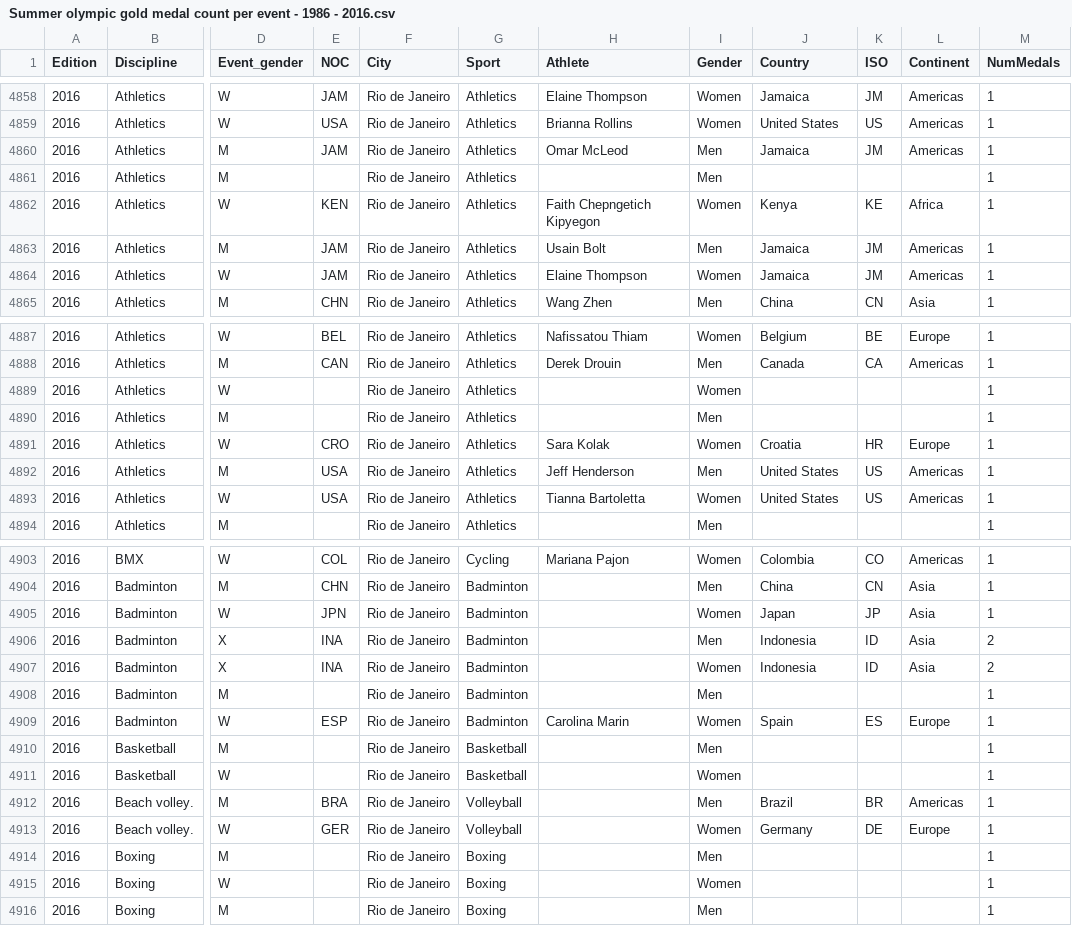
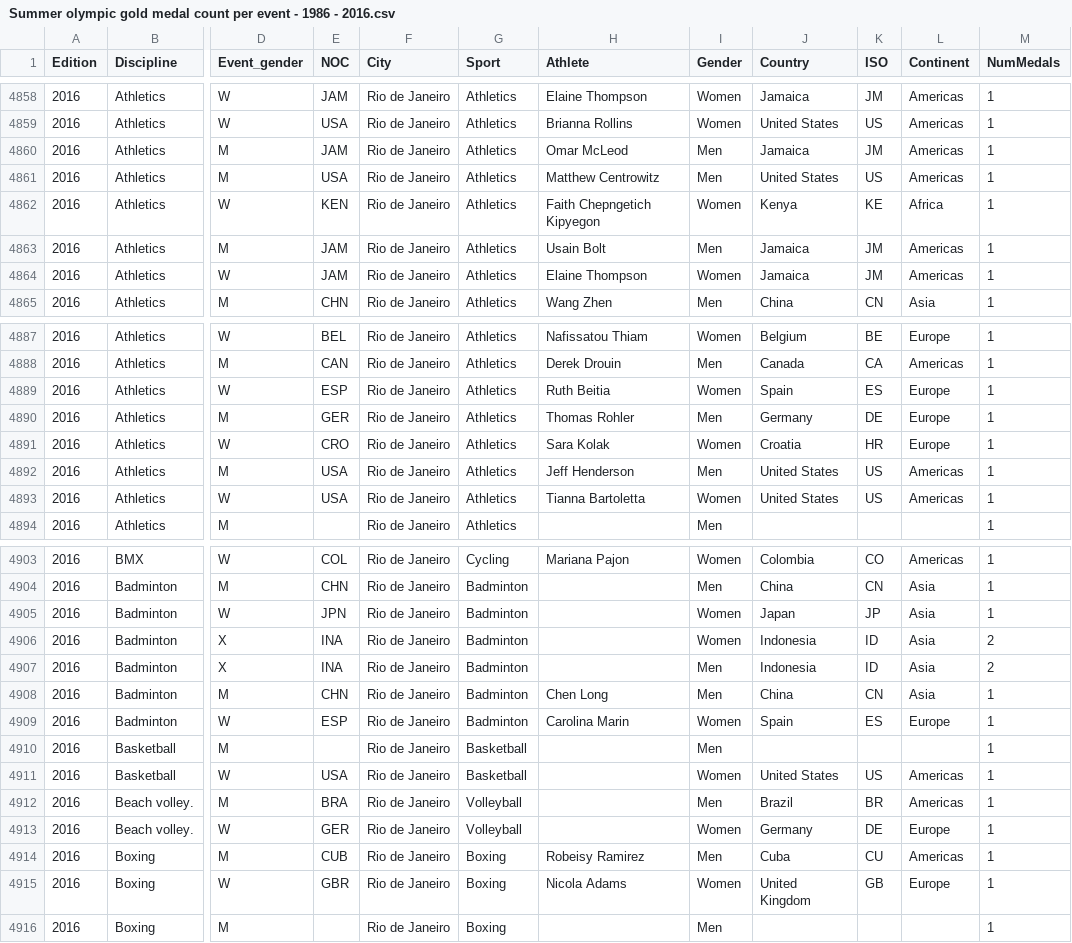
Before and after one commit to nbremer/olympicfeathers, a CSV file: data/Summer olympic gold medal count per event - 1986 - 2016.csv, drawn as a sheet; only a part is shown, gaps mark what is left out; the diff covers the shown part only; the diff names each change by its address in the sheet, - before the commit and + after, or states it on an @@ line.

Commit message:
Added medals for Saturday August 20th

```diff
--- a/data/Summer olympic gold medal count per event - 1986 - 2016.csv
+++ b/data/Summer olympic gold medal count per event - 1986 - 2016.csv
-E4861 (NOC): (empty)
+E4861 (NOC): USA
-H4861 (Athlete): (empty)
+H4861 (Athlete): Matthew Centrowitz
-J4861 (Country): (empty)
+J4861 (Country): United States
-K4861 (ISO): (empty)
+K4861 (ISO): US
-L4861 (Continent): (empty)
+L4861 (Continent): Americas
-E4889 (NOC): (empty)
+E4889 (NOC): ESP
-H4889 (Athlete): (empty)
+H4889 (Athlete): Ruth Beitia
-J4889 (Country): (empty)
+J4889 (Country): Spain
-K4889 (ISO): (empty)
+K4889 (ISO): ES
-L4889:L4890 (Continent): (empty)
+L4889:L4890 (Continent): Europe
-E4890 (NOC): (empty)
+E4890 (NOC): GER
-H4890 (Athlete): (empty)
+H4890 (Athlete): Thomas Rohler
-J4890 (Country): (empty)
+J4890 (Country): Germany
-K4890 (ISO): (empty)
+K4890 (ISO): DE
@@ row 4906 moved to row 4907: 2016 @@
-E4908 (NOC): (empty)
+E4908 (NOC): CHN
-H4908 (Athlete): (empty)
+H4908 (Athlete): Chen Long
-J4908 (Country): (empty)
+J4908 (Country): China
-K4908 (ISO): (empty)
+K4908 (ISO): CN
-L4908 (Continent): (empty)
+L4908 (Continent): Asia
-E4911 (NOC): (empty)
+E4911 (NOC): USA
-J4911 (Country): (empty)
+J4911 (Country): United States
-K4911 (ISO): (empty)
+K4911 (ISO): US
-L4911 (Continent): (empty)
+L4911 (Continent): Americas
-E4914 (NOC): (empty)
+E4914 (NOC): CUB
-H4914 (Athlete): (empty)
+H4914 (Athlete): Robeisy Ramirez
-J4914 (Country): (empty)
+J4914 (Country): Cuba
-K4914 (ISO): (empty)
+K4914 (ISO): CU
-L4914 (Continent): (empty)
+L4914 (Continent): Americas
-E4915 (NOC): (empty)
+E4915 (NOC): GBR
-H4915 (Athlete): (empty)
+H4915 (Athlete): Nicola Adams
-J4915 (Country): (empty)
+J4915 (Country): United Kingdom
-K4915 (ISO): (empty)
+K4915 (ISO): GB
-L4915 (Continent): (empty)
+L4915 (Continent): Europe
```
Also changed, not shown: 28 moved rows and 106 edited cells elsewhere in this file, 3 other files.
